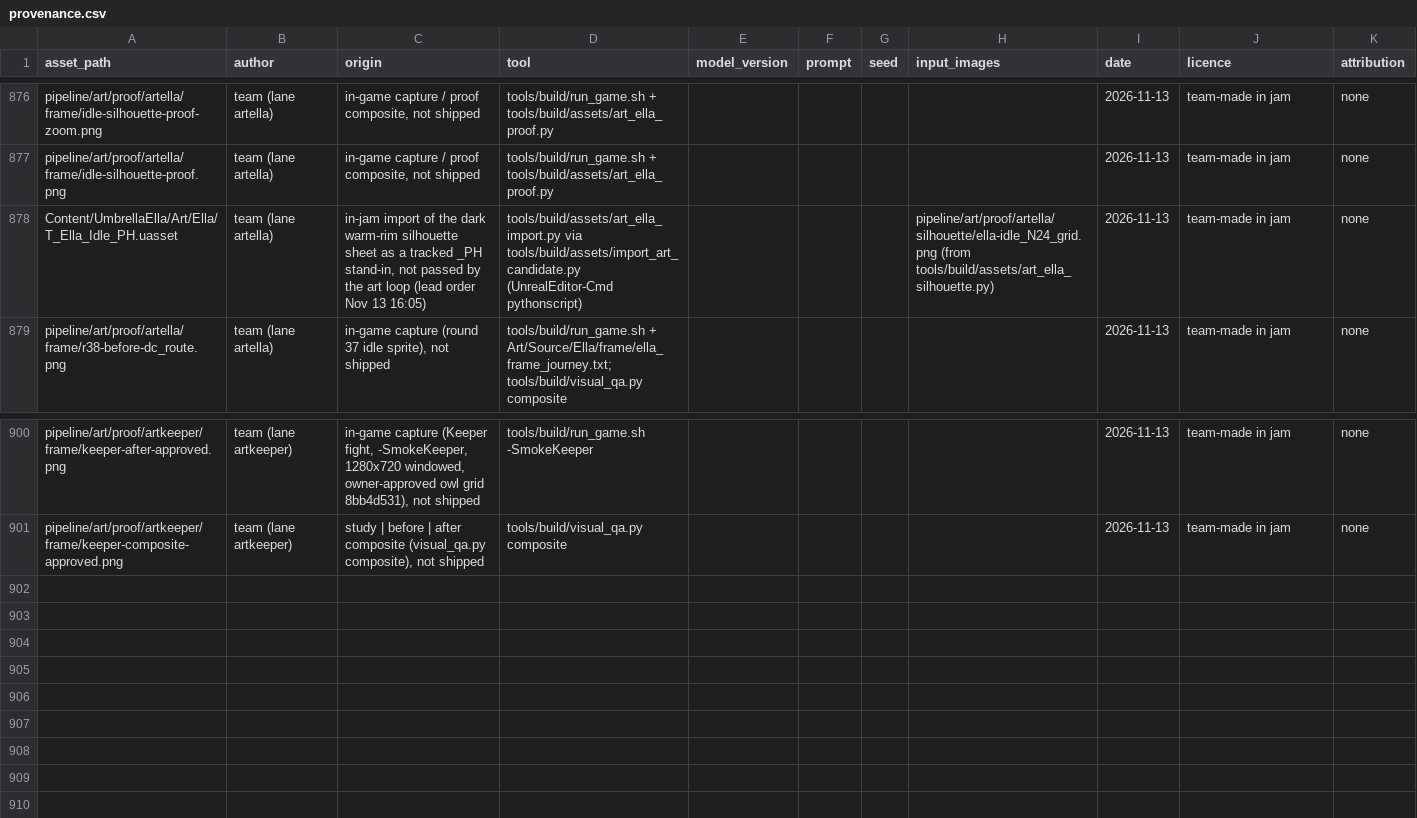
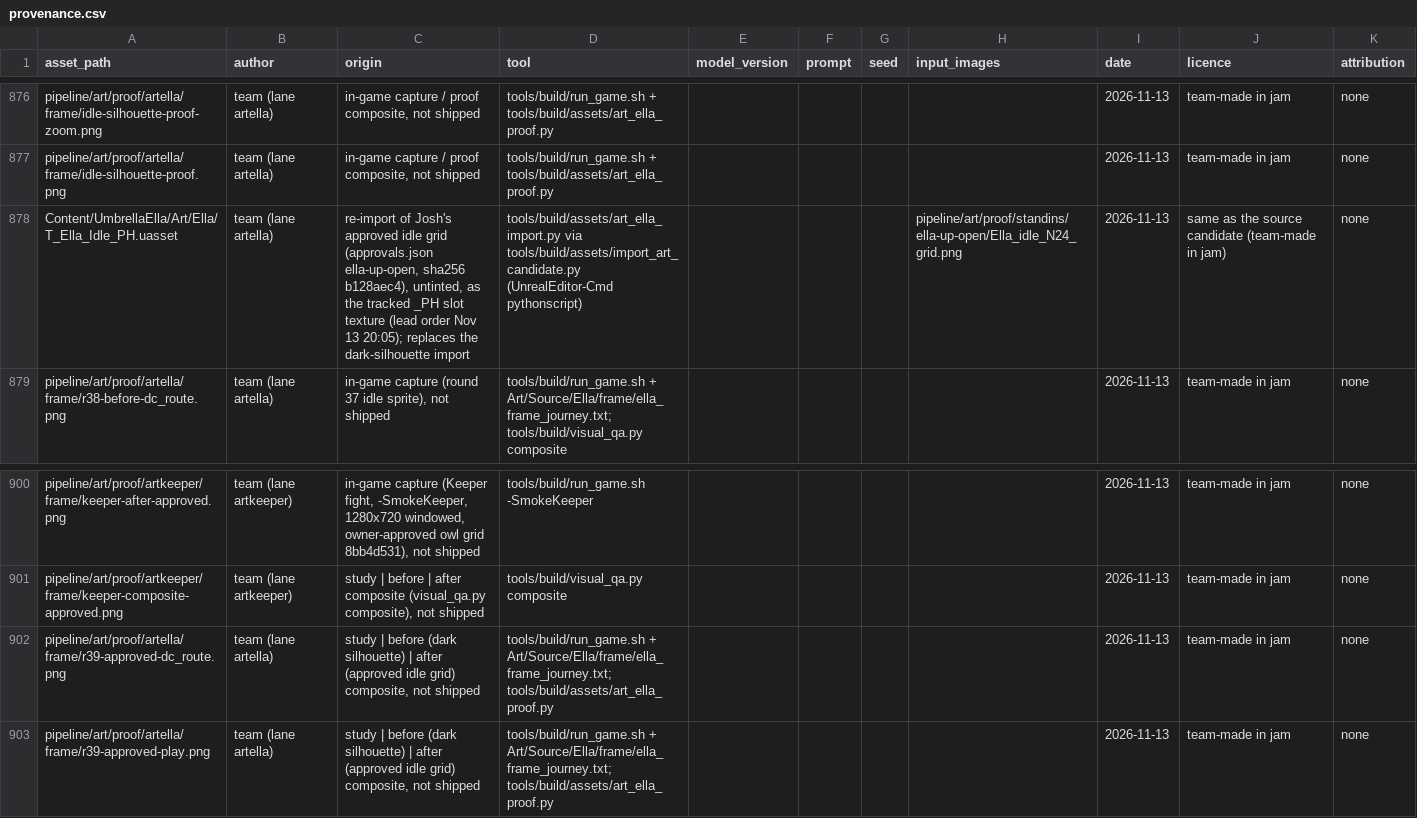
Before and after one commit to joshdrochon/UmbrellaElla, a CSV file: pipeline/art/provenance.csv, drawn as a sheet; only a part is shown, gaps mark what is left out.

```diff
--- a/pipeline/art/provenance.csv
+++ b/pipeline/art/provenance.csv
@@ -877,3 +877,3 @@ pipeline/art/proof/artella/frame/idle-silhouette-proof-zoom.png,team (lane artel
 pipeline/art/proof/artella/frame/idle-silhouette-proof.png,team (lane artella),"in-game capture / proof composite, not shipped",tools/build/run_game.sh + tools/build/assets/art_ella_proof.py,,,,,2026-11-13,team-made in jam,none
-Content/UmbrellaElla/Art/Ella/T_Ella_Idle_PH.uasset,team (lane artella),"in-jam import of the dark warm-rim silhouette sheet as a tracked _PH stand-in, not passed by the art loop (lead order Nov 13 16:05)",tools/build/assets/art_ella_import.py via tools/build/assets/import_art_candidate.py (UnrealEditor-Cmd pythonscript),,,,pipeline/art/proof/artella/silhouette/ella-idle_N24_grid.png (from tools/build/assets/art_ella_silhouette.py),2026-11-13,team-made in jam,none
+Content/UmbrellaElla/Art/Ella/T_Ella_Idle_PH.uasset,team (lane artella),"re-import of Josh's approved idle grid (approvals.json ella-up-open, sha256 b128aec4), untinted, as the tracked _PH slot texture (lead order Nov 13 20:05); replaces the dark-silhouette import",tools/build/assets/art_ella_import.py via tools/build/assets/import_art_candidate.py (UnrealEditor-Cmd pythonscript),,,,pipeline/art/proof/standins/ella-up-open/Ella_idle_N24_grid.png,2026-11-13,same as the source candidate (team-made in jam),none
 pipeline/art/proof/artella/frame/r38-before-dc_route.png,team (lane artella),"in-game capture (round 37 idle sprite), not shipped",tools/build/run_game.sh + Art/Source/Ella/frame/ella_frame_journey.txt; tools/build/visual_qa.py composite,,,,,2026-11-13,team-made in jam,none
@@ -901 +901,3 @@ pipeline/art/proof/artkeeper/frame/keeper-after-approved.png,team (lane artkeepe
 pipeline/art/proof/artkeeper/frame/keeper-composite-approved.png,team (lane artkeeper),"study | before | after composite (visual_qa.py composite), not shipped",tools/build/visual_qa.py composite,,,,,2026-11-13,team-made in jam,none
+pipeline/art/proof/artella/frame/r39-approved-dc_route.png,team (lane artella),"study | before (dark silhouette) | after (approved idle grid) composite, not shipped",tools/build/run_game.sh + Art/Source/Ella/frame/ella_frame_journey.txt; tools/build/assets/art_ella_proof.py,,,,,2026-11-13,team-made in jam,none
+pipeline/art/proof/artella/frame/r39-approved-play.png,team (lane artella),"study | before (dark silhouette) | after (approved idle grid) composite, not shipped",tools/build/run_game.sh + Art/Source/Ella/frame/ella_frame_journey.txt; tools/build/assets/art_ella_proof.py,,,,,2026-11-13,team-made in jam,none
```
Also changed, not shown: 5 other files.
